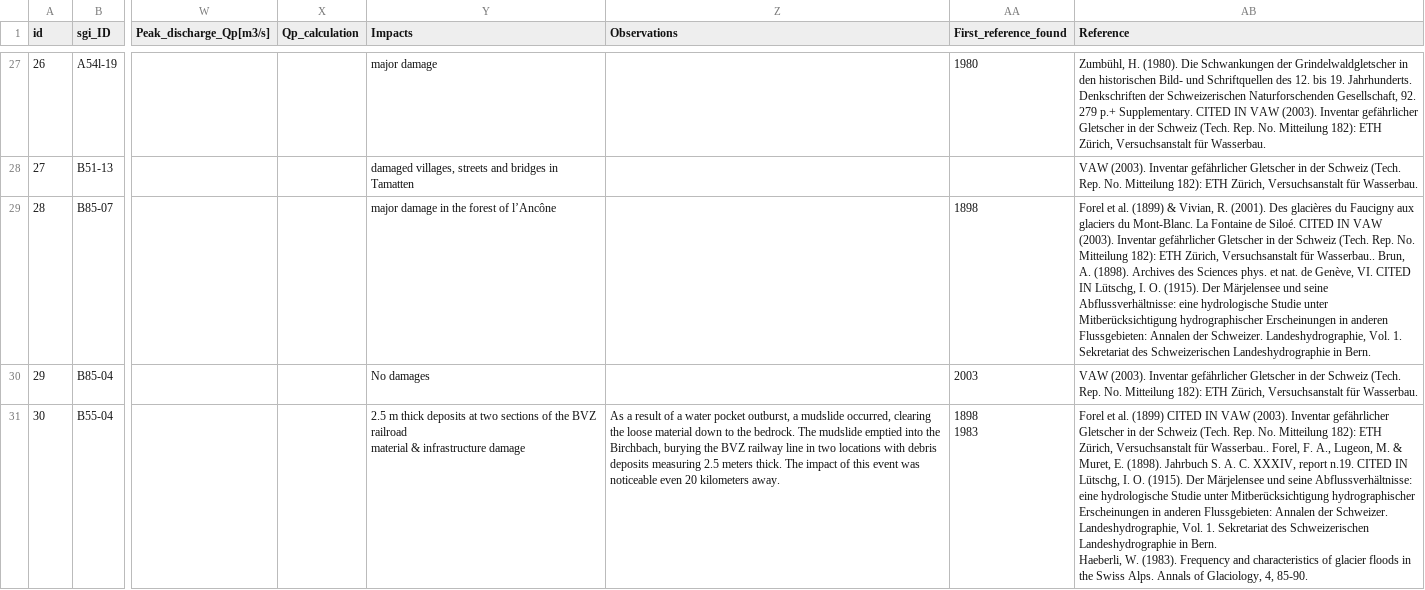
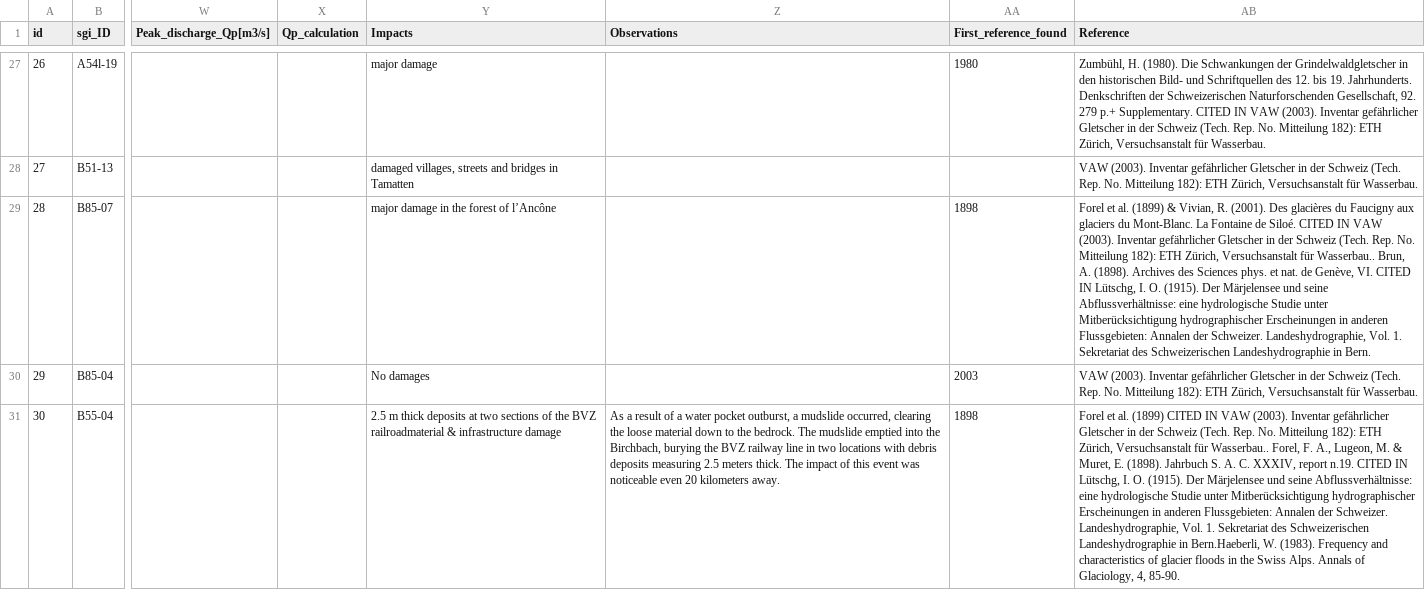
Before and after one commit to christopheogier/WPOFs_CH, a CSV file: WPOF-Datenbank der Schweizer Alpen.csv, drawn as a sheet; only a part is shown, gaps mark what is left out; ↵ is a line break in a cell; the diff covers the shown part only; the diff names each change by its address in the sheet, - before the commit and + after, or states it on an @@ line.

Commit message:
Update WPOF-Datenbank der Schweizer Alpen.csv
new references

```diff
--- a/WPOF-Datenbank der Schweizer Alpen.csv
+++ b/WPOF-Datenbank der Schweizer Alpen.csv
-Y31 (Impacts): …the BVZ railroad ↵ material & infrastructure…
+Y31 (Impacts): …the BVZ railroadmaterial & infrastructure…
-AA31 (First_reference_found): 1898 ↵ 1983
+AA31 (First_reference_found): 1898
-AB31 (Reference): …Landeshydrographie in Bern. ↵ Haeberli, W. (1983).…
+AB31 (Reference): …Landeshydrographie in Bern.Haeberli, W. (1983).…
```
Also changed, not shown: 43 edited cells elsewhere in this file.
